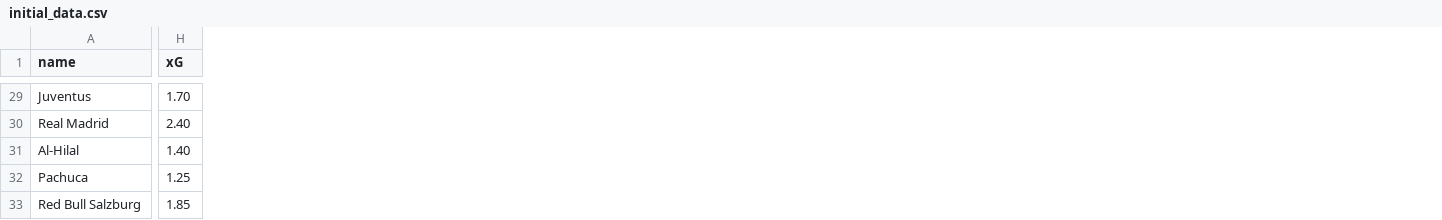
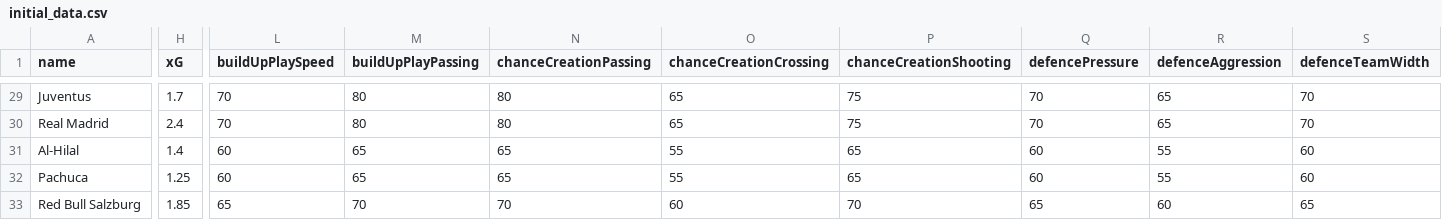
Before and after one commit to IU-Capstone-Project-2025/GoalSight, a CSV file: backend/goalsight/teams/data/initial_data.csv, drawn as a sheet; only a part is shown, gaps mark what is left out; the diff covers the shown part only; the diff names each change by its address in the sheet, - before the commit and + after, or states it on an @@ line.

```diff
--- a/backend/goalsight/teams/data/initial_data.csv
+++ b/backend/goalsight/teams/data/initial_data.csv
+column L (buildUpPlaySpeed), rows 29-33: 70 | 70 | 60 | 60 | 65
+column M (buildUpPlayPassing), rows 29-33: 80 | 80 | 65 | 65 | 70
+column N (chanceCreationPassing), rows 29-33: 80 | 80 | 65 | 65 | 70
+column O (chanceCreationCrossing), rows 29-33: 65 | 65 | 55 | 55 | 60
+column P (chanceCreationShooting), rows 29-33: 75 | 75 | 65 | 65 | 70
+column Q (defencePressure), rows 29-33: 70 | 70 | 60 | 60 | 65
+column R (defenceAggression), rows 29-33: 65 | 65 | 55 | 55 | 60
+column S (defenceTeamWidth), rows 29-33: 70 | 70 | 60 | 60 | 65
-H29 (xG): 1.70
+H29 (xG): 1.7
-H30 (xG): 2.40
+H30 (xG): 2.4
-H31 (xG): 1.40
+H31 (xG): 1.4
```
Also changed, not shown: 15 edited cells elsewhere in this file, 33 other files.
